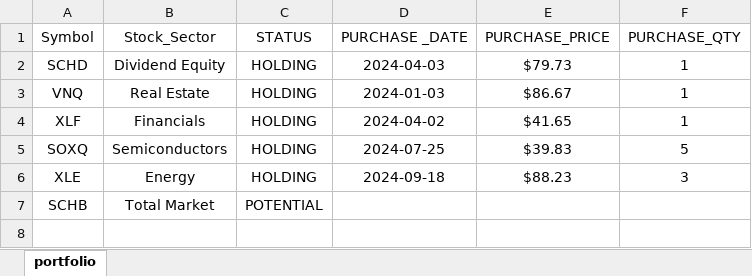
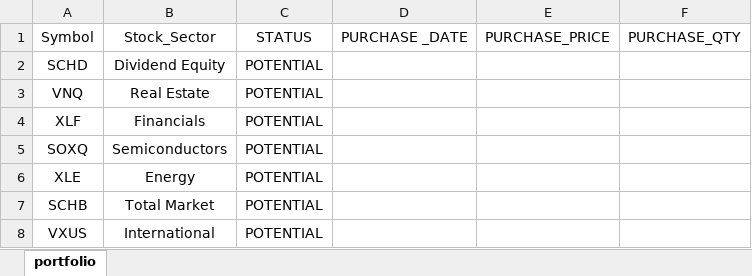
Before and after one commit to mkhv12/stk_advisor, an Excel workbook: backtest_group.xlsx, sheet portfolio, drawn as a sheet; values as stored, in another font and other column widths than the file's, no borders; the diff names each change by its address in the sheet, - before the commit and + after, or states it on an @@ line.

```diff
--- a/backtest_group.xlsx (sheet portfolio)
+++ b/backtest_group.xlsx (sheet portfolio)
-C2:C6: HOLDING
+C2:C6: POTENTIAL
-D2: 2024-04-03
+D2: (empty)
-E2: $79.73
+E2: (empty)
-F2:F4: 1
+F2:F4: (empty)
-D3: 2024-01-03
+D3: (empty)
-E3: $86.67
+E3: (empty)
-D4: 2024-04-02
+D4: (empty)
-E4: $41.65
+E4: (empty)
-D5: 2024-07-25
+D5: (empty)
-E5: $39.83
+E5: (empty)
-F5: 5
+F5: (empty)
-D6: 2024-09-18
+D6: (empty)
-E6: $88.23
+E6: (empty)
-F6: 3
+F6: (empty)
+row 8: VXUS | International | POTENTIAL
```
Also changed, not shown: 2 other files.
